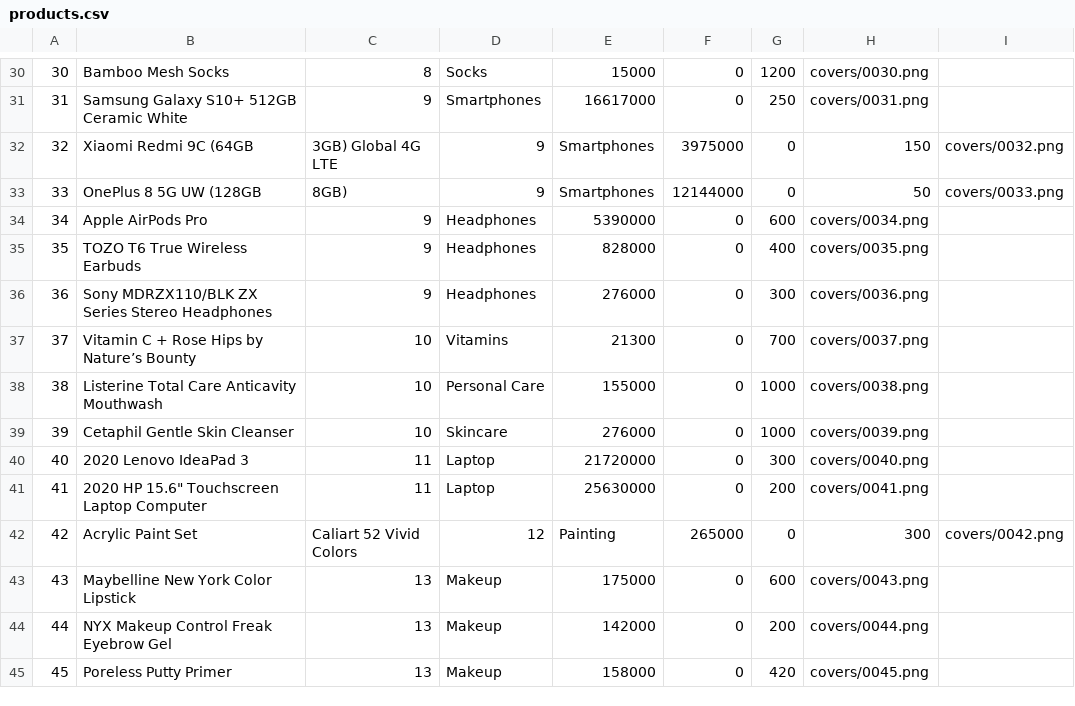
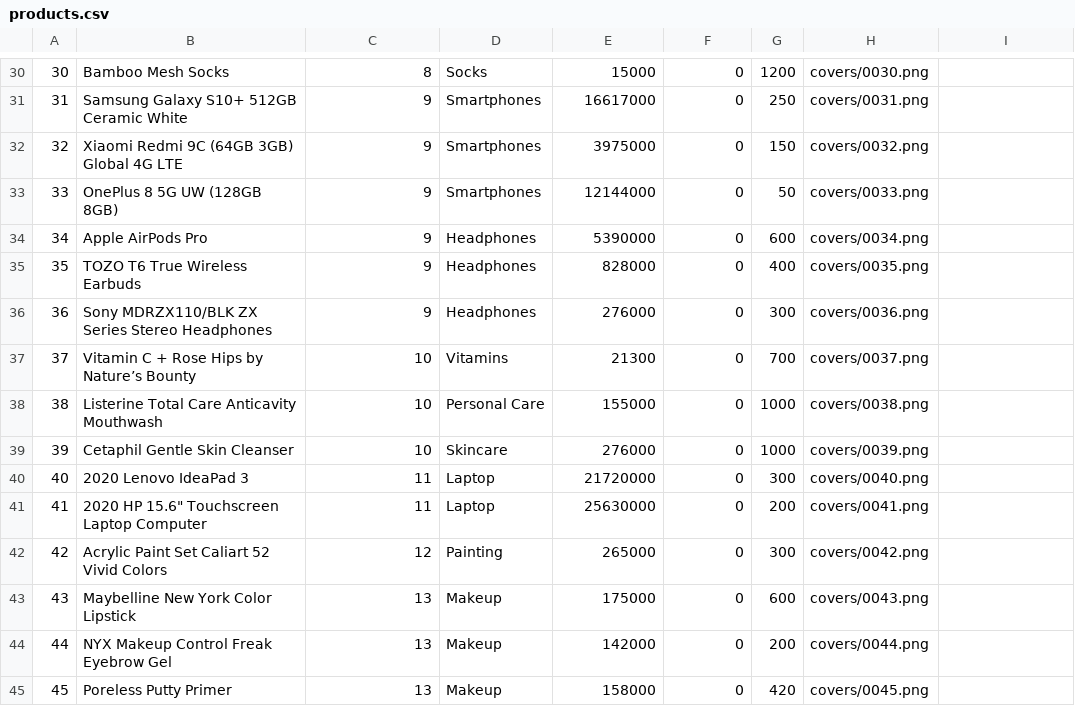
Before and after one commit to SangTran-127/Fcode-ProjectC, a CSV file: products.csv, drawn as a sheet; only a part is shown, gaps mark what is left out; the diff names each change by its address in the sheet, - before the commit and + after, or states it on an @@ line.

Commit message:
Update product

```diff
--- a/products.csv
+++ b/products.csv
-B32: Xiaomi Redmi 9C (64GB
+B32: Xiaomi Redmi 9C (64GB 3GB) Global 4G LTE
-C32: 3GB) Global 4G LTE
+C32: 9
-D32:D33: 9
+D32:D33: Smartphones
-E32: Smartphones
+E32: 3975000
-F32: 3975000
+F32: 0
-G32: 0
+G32: 150
-H32: 150
+H32: covers/0032.png
-I32: covers/0032.png
+I32: (empty)
-B33: OnePlus 8 5G UW (128GB
+B33: OnePlus 8 5G UW (128GB 8GB)
-C33: 8GB)
+C33: 9
-E33: Smartphones
+E33: 12144000
-F33: 12144000
+F33: 0
-G33: 0
+G33: 50
-H33: 50
+H33: covers/0033.png
-I33: covers/0033.png
+I33: (empty)
-B42: Acrylic Paint Set
+B42: Acrylic Paint Set Caliart 52 Vivid Colors
-C42: Caliart 52 Vivid Colors
+C42: 12
-D42: 12
+D42: Painting
-E42: Painting
+E42: 265000
-F42: 265000
+F42: 0
-G42: 0
+G42: 300
-H42: 300
+H42: covers/0042.png
-I42: covers/0042.png
+I42: (empty)
```
